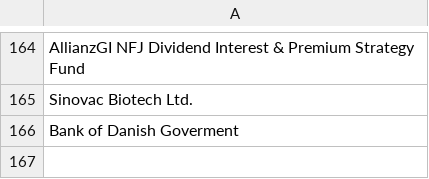
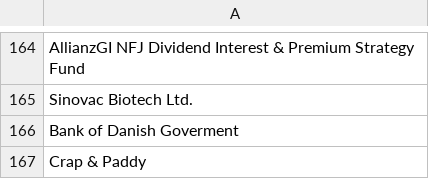
Before and after one commit to Frederikh1/cim_ontology, a CSV file: Data/Name.csv, drawn as a sheet; only a part is shown, gaps mark what is left out; the diff names each change by its address in the sheet, - before the commit and + after, or states it on an @@ line.

Commit message:
Update Name.csv

```diff
--- a/Data/Name.csv
+++ b/Data/Name.csv
+row 167: Crap & Paddy
```
